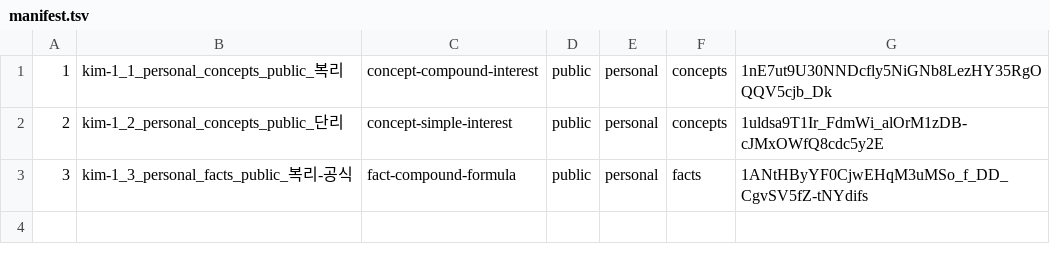
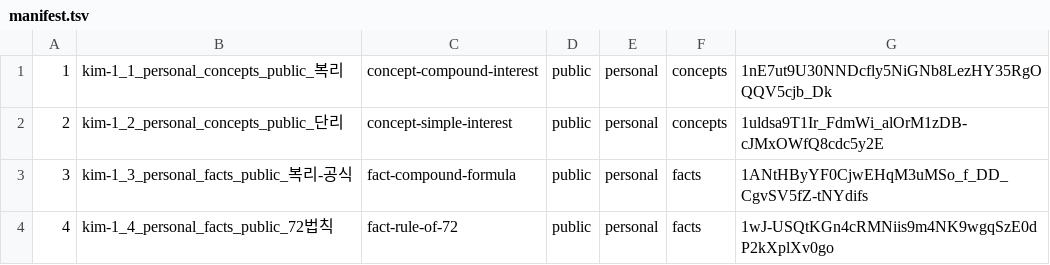
Before and after one commit to jhs512/kim-1, a TSV file: .sync/manifest.tsv, drawn as a sheet.

```diff
--- a/.sync/manifest.tsv
+++ b/.sync/manifest.tsv
@@ -3 +3,2 @@
 3	kim-1_3_personal_facts_public_복리-공식	fact-compound-formula	public	personal	facts	1ANtHByYF0CjwEHqM3uMSo_f_DD_CgvSV5fZ-tNYdifs
+4	kim-1_4_personal_facts_public_72법칙	fact-rule-of-72	public	personal	facts	1wJ-USQtKGn4cRMNiis9m4NK9wgqSzE0dP2kXplXv0go
```
Also changed, not shown: 14 other files.
